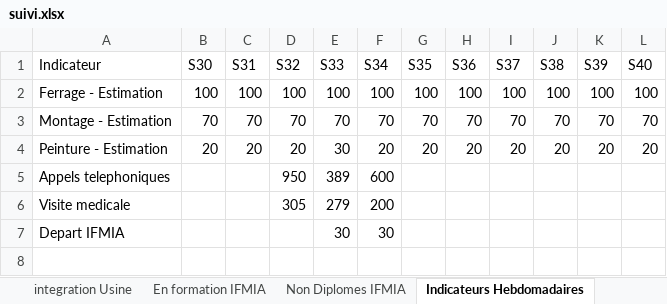
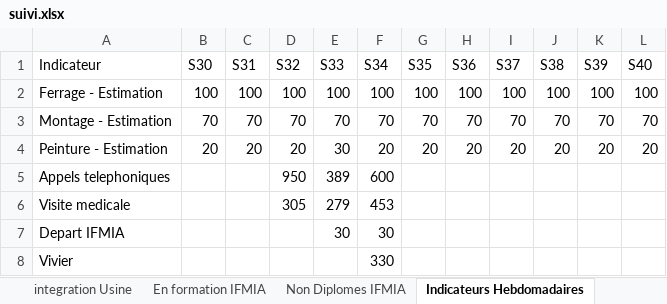
Before and after one commit to nabilachnaida-blip/dashboard, an Excel workbook: suivi.xlsx, sheet Indicateurs Hebdomadaires, drawn as a sheet; values as stored, in another font and other column widths than the file's, no borders; the diff names each change by its address in the sheet, - before the commit and + after, or states it on an @@ line.

```diff
--- a/suivi.xlsx (sheet Indicateurs Hebdomadaires)
+++ b/suivi.xlsx (sheet Indicateurs Hebdomadaires)
-F6 (S34): 200
+F6 (S34): 453
+row 8: Vivier |  |  |  |  | 330
```
Also changed, not shown: sheet En formation IFMIA, sheet Non Diplomes IFMIA, 2 other files.
